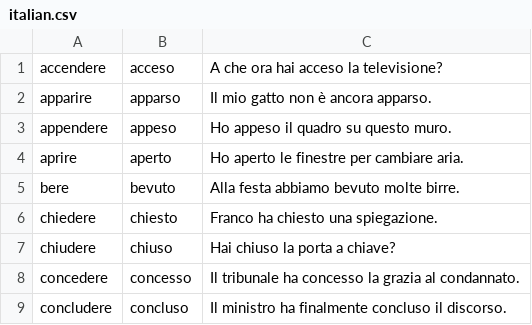
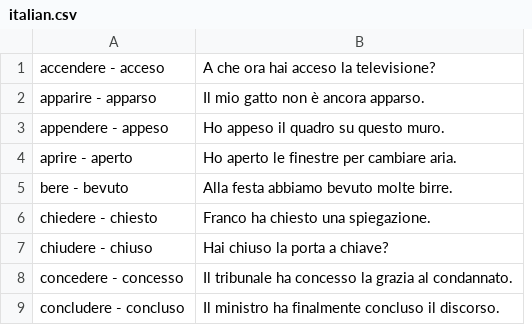
Before and after one commit to DanielRivasMD/Coyote, a CSV file: data/italian.csv, drawn as a sheet; only a part is shown; removed rows and columns are numbered as before the commit, all else as after; the diff names each change by its address in the sheet, - before the commit and + after, or states it on an @@ line.

Commit message:
update italian

```diff
--- a/data/italian.csv
+++ b/data/italian.csv
-column A, rows 1-9: accendere | apparire | appendere | aprire | bere | chiedere | chiudere | concedere | concludere
-column B, rows 1-9: acceso | apparso | appeso | aperto | bevuto | chiesto | chiuso | concesso | concluso
+column A, rows 1-9: accendere - acceso | apparire - apparso | appendere - appeso | aprire - aperto | bere - bevuto | chiedere - chiesto | chiudere - chiuso | concedere - concesso | concludere - concluso
```
